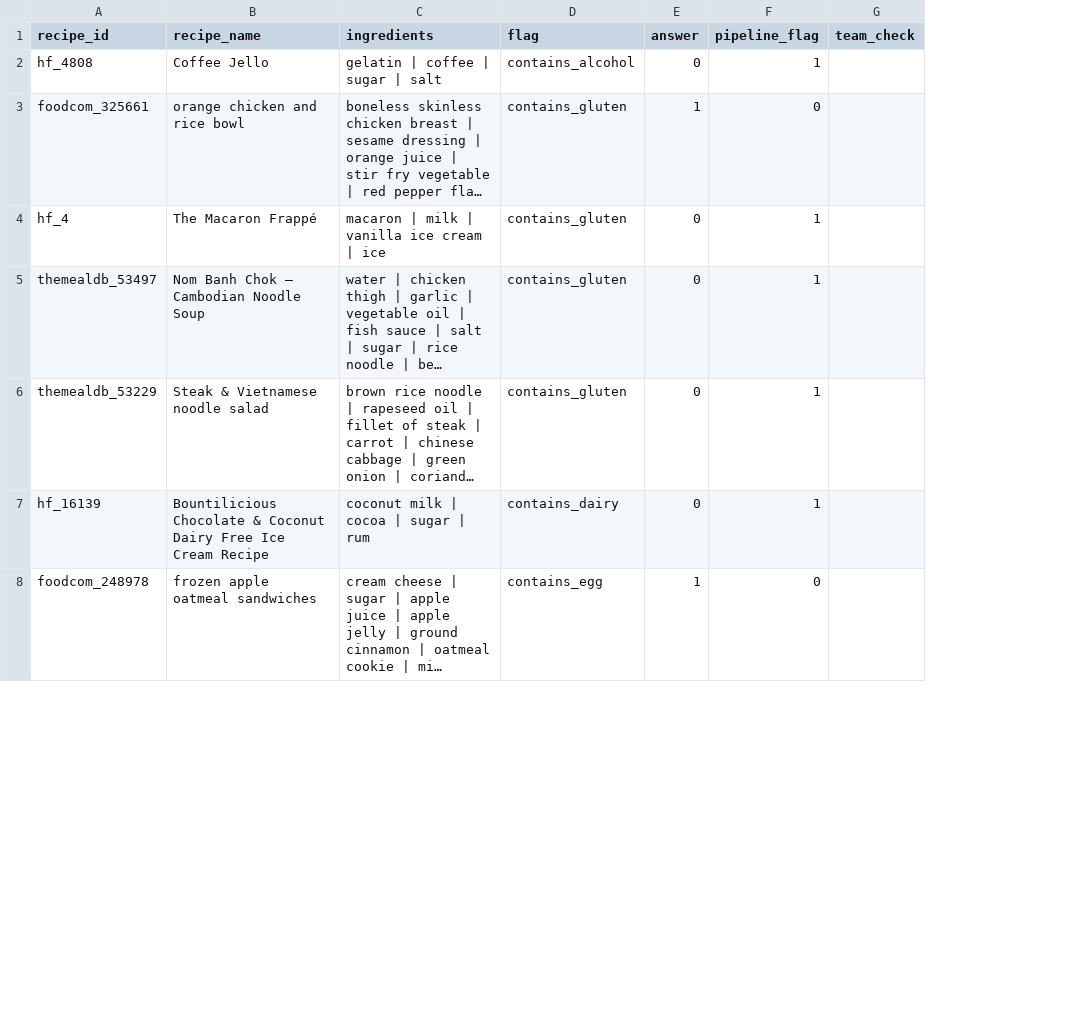
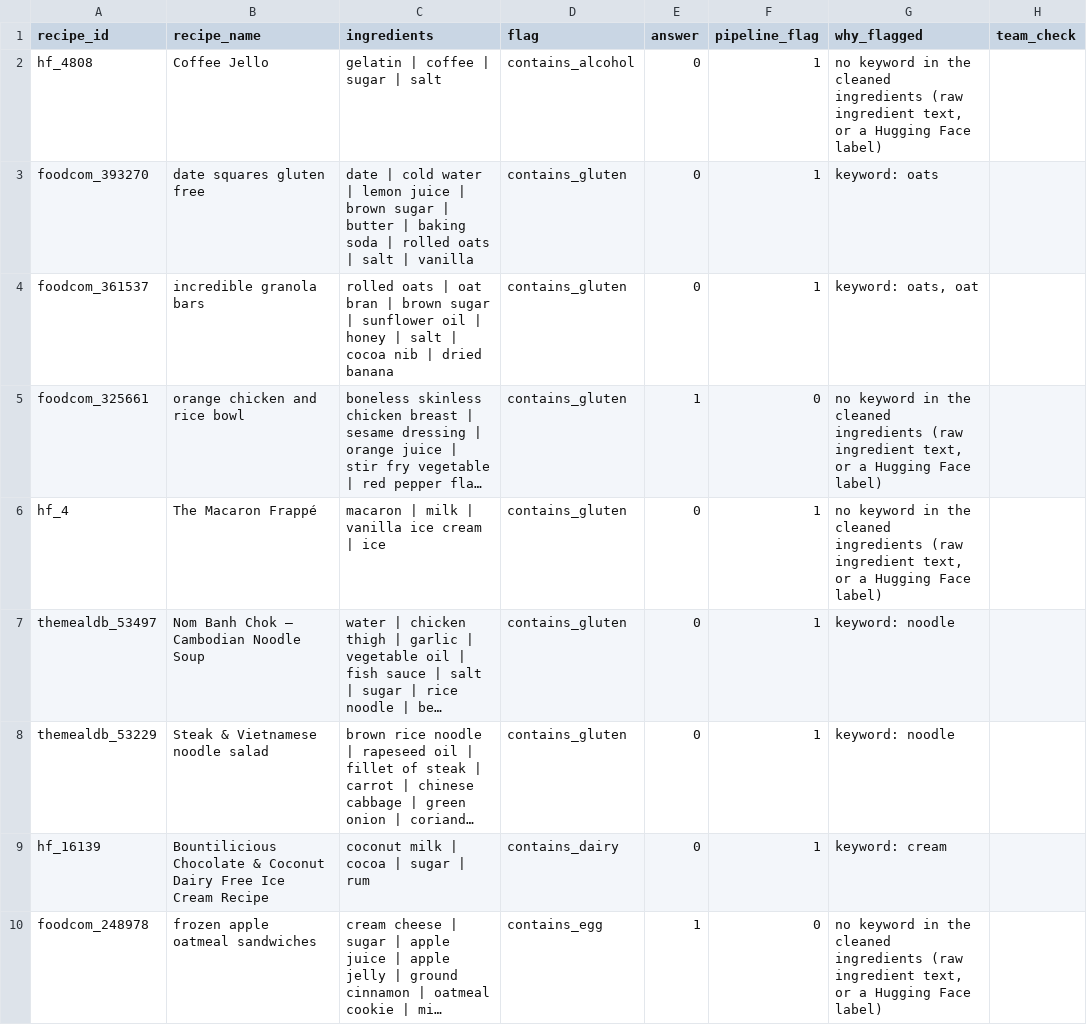
Before and after one commit to Chloe-Tu2/The-EverFlavor-AI, a CSV file: docs/flag_review/flag_review_disagreements_round1.csv, drawn as a sheet; only a part is shown; long unchanged cells end in …; addresses are those after the commit; the diff covers the shown part only; the diff names each change by its address in the sheet, - before the commit and + after, or states it on an @@ line.

```diff
--- a/docs/flag_review/flag_review_disagreements_round1.csv
+++ b/docs/flag_review/flag_review_disagreements_round1.csv
+column G (why_flagged), row 2: no keyword in the cleaned ingredients (raw ingredient text, or a Hugging Face label); rows 5-10: no keyword in the cleaned ingredients (raw ingredient text, or a Hugging Face label) | no keyword in the cleaned ingredients (raw ingredient text, or a Hugging Face label) | keyword: noodle | keyword: noodle | keyword: cream | no keyword in the cleaned ingredients (raw ingredient text, or a Hugging Face label)
+row 3: foodcom_393270 | date squares gluten free | date | cold water | lemon juice | brown sugar | butter | baking soda | rolled oats | salt | vanilla | contains_gluten | 0 | 1 | keyword: oats
+row 4: foodcom_361537 | incredible granola bars | rolled oats | oat bran | brown sugar | sunflower oil | honey | salt | cocoa nib | dried banana | contains_gluten | 0 | 1 | keyword: oats, oat
```
Also changed, not shown: 6 added rows elsewhere in this file, docs/flag_review/compound_ingredients_review.csv, docs/flag_review/flag_policies.csv, 16 other files.
